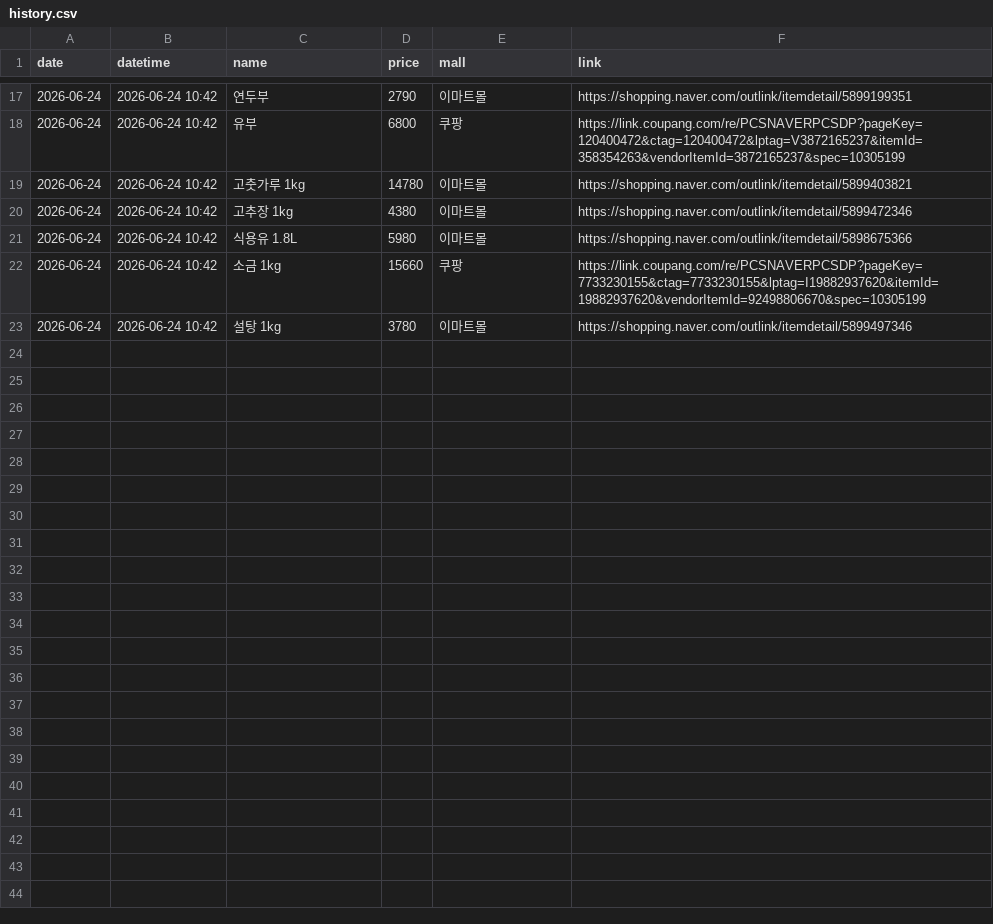
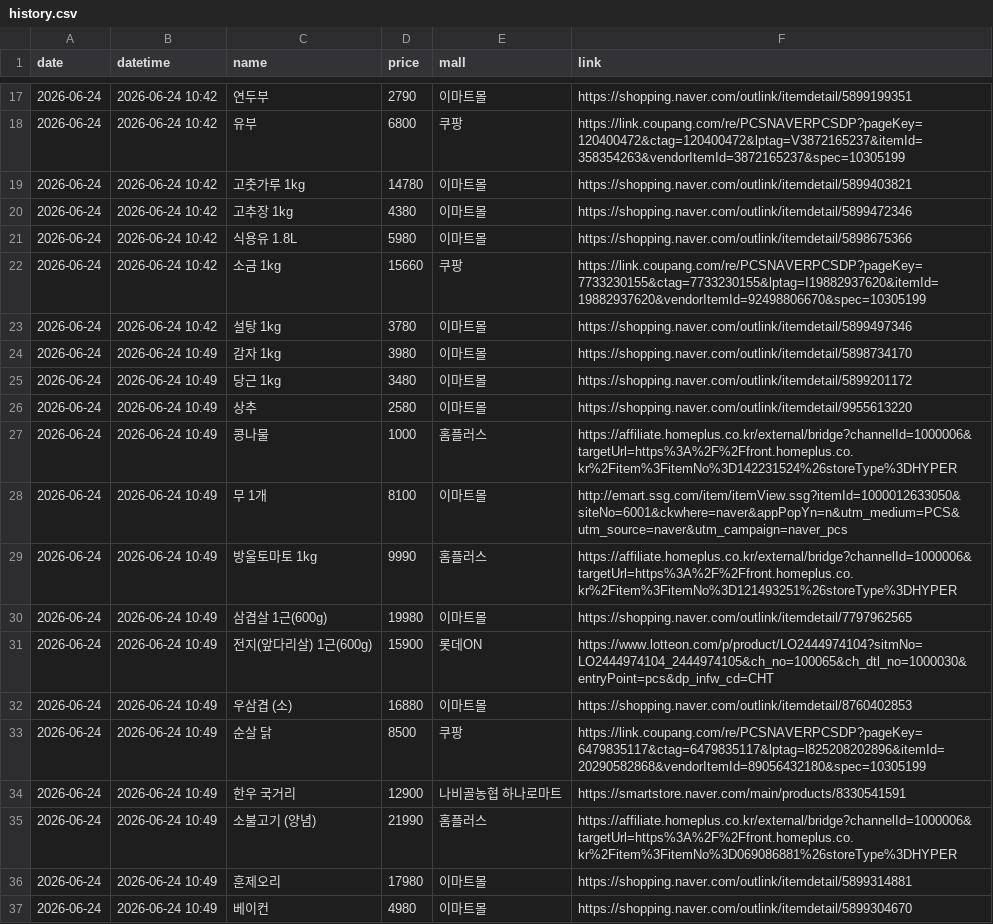
Before and after one commit to jongsuclaude/grocery-price-tracker, a CSV file: history.csv, drawn as a sheet; only a part is shown, gaps mark what is left out; the diff covers the shown part only; the diff names each change by its address in the sheet, - before the commit and + after, or states it on an @@ line.

```diff
--- a/history.csv
+++ b/history.csv
+row 24: 2026-06-24 | 2026-06-24 10:49 | 감자 1kg | 3980 | 이마트몰 | https://shopping.naver.com/outlink/itemdetail/5898734170
+row 25: 2026-06-24 | 2026-06-24 10:49 | 당근 1kg | 3480 | 이마트몰 | https://shopping.naver.com/outlink/itemdetail/5899201172
+row 26: 2026-06-24 | 2026-06-24 10:49 | 상추 | 2580 | 이마트몰 | https://shopping.naver.com/outlink/itemdetail/9955613220
+row 27: 2026-06-24 | 2026-06-24 10:49 | 콩나물 | 1000 | 홈플러스 | https://affiliate.homeplus.co.kr/external/bridge?channelId=1000006&targetUrl=https%3A%2F%2Ffront.homeplus.co.kr%2Fitem%3FitemNo%3D142231524%26storeType%3DHYPER
+row 28: 2026-06-24 | 2026-06-24 10:49 | 무 1개 | 8100 | 이마트몰 | http://emart.ssg.com/item/itemView.ssg?itemId=1000012633050&siteNo=6001&ckwhere=naver&appPopYn=n&utm_medium=PCS&utm_source=naver&utm_campaign=naver_pcs
+row 29: 2026-06-24 | 2026-06-24 10:49 | 방울토마토 1kg | 9990 | 홈플러스 | https://affiliate.homeplus.co.kr/external/bridge?channelId=1000006&targetUrl=https%3A%2F%2Ffront.homeplus.co.kr%2Fitem%3FitemNo%3D121493251%26storeType%3DHYPER
+row 30: 2026-06-24 | 2026-06-24 10:49 | 삼겹살 1근(600g) | 19980 | 이마트몰 | https://shopping.naver.com/outlink/itemdetail/7797962565
+row 31: 2026-06-24 | 2026-06-24 10:49 | 전지(앞다리살) 1근(600g) | 15900 | 롯데ON | https://www.lotteon.com/p/product/LO2444974104?sitmNo=LO2444974104_2444974105&ch_no=100065&ch_dtl_no=1000030&entryPoint=pcs&dp_infw_cd=CHT
+row 32: 2026-06-24 | 2026-06-24 10:49 | 우삼겹 (소) | 16880 | 이마트몰 | https://shopping.naver.com/outlink/itemdetail/8760402853
+row 33: 2026-06-24 | 2026-06-24 10:49 | 순살 닭 | 8500 | 쿠팡 | https://link.coupang.com/re/PCSNAVERPCSDP?pageKey=6479835117&ctag=6479835117&lptag=l825208202896&itemId=20290582868&vendorItemId=89056432180&spec=10305199
+row 34: 2026-06-24 | 2026-06-24 10:49 | 한우 국거리 | 12900 | 나비골농협 하나로마트 | https://smartstore.naver.com/main/products/8330541591
+row 35: 2026-06-24 | 2026-06-24 10:49 | 소불고기 (양념) | 21990 | 홈플러스 | https://affiliate.homeplus.co.kr/external/bridge?channelId=1000006&targetUrl=https%3A%2F%2Ffront.homeplus.co.kr%2Fitem%3FitemNo%3D069086881%26storeType%3DHYPER
+row 36: 2026-06-24 | 2026-06-24 10:49 | 훈제오리 | 17980 | 이마트몰 | https://shopping.naver.com/outlink/itemdetail/5899314881
+row 37: 2026-06-24 | 2026-06-24 10:49 | 베이컨 | 4980 | 이마트몰 | https://shopping.naver.com/outlink/itemdetail/5899304670
```
Also changed, not shown: 13 added rows elsewhere in this file.
